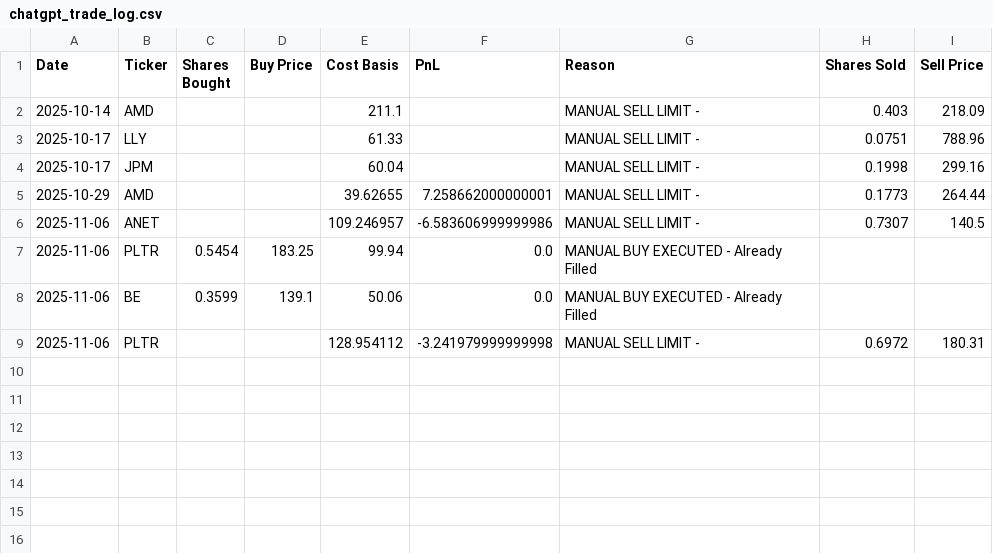
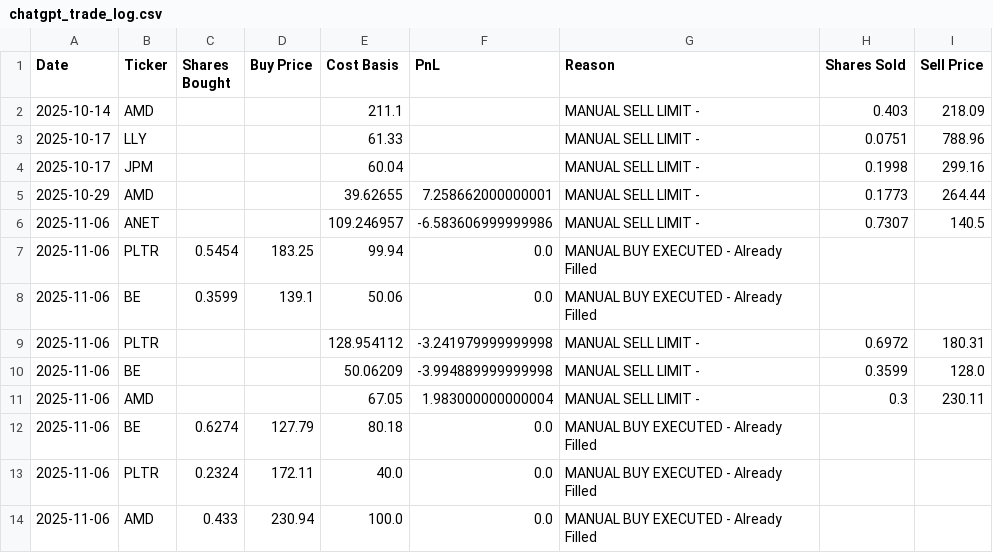
Before and after one commit to ofergr/ChatGPT-Micro-Cap-Experiment, a CSV file: Start Your Own/chatgpt_trade_log.csv, drawn as a sheet.

```diff
--- a/Start Your Own/chatgpt_trade_log.csv
+++ b/Start Your Own/chatgpt_trade_log.csv
@@ -9 +9,6 @@ Date,Ticker,Shares Bought,Buy Price,Cost Basis,PnL,Reason,Shares Sold,Sell Price
 2025-11-06,PLTR,,,128.954112,-3.241979999999998,MANUAL SELL LIMIT - ,0.6972,180.31
+2025-11-06,BE,,,50.06209,-3.994889999999998,MANUAL SELL LIMIT - ,0.3599,128.0
+2025-11-06,AMD,,,67.05,1.983000000000004,MANUAL SELL LIMIT - ,0.3,230.11
+2025-11-06,BE,0.6274,127.79,80.18,0.0,MANUAL BUY EXECUTED - Already Filled,,
+2025-11-06,PLTR,0.2324,172.11,40.0,0.0,MANUAL BUY EXECUTED - Already Filled,,
+2025-11-06,AMD,0.433,230.94,100.0,0.0,MANUAL BUY EXECUTED - Already Filled,,
```
Also changed, not shown: Start Your Own/chatgpt_portfolio_update.csv, 2 other files.
